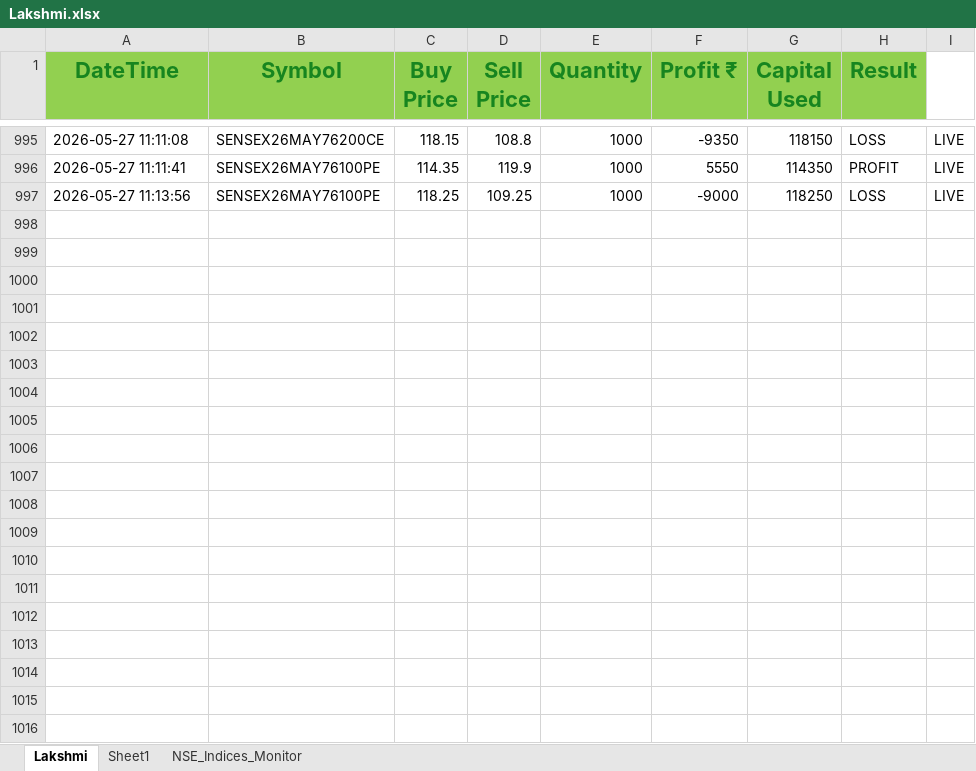
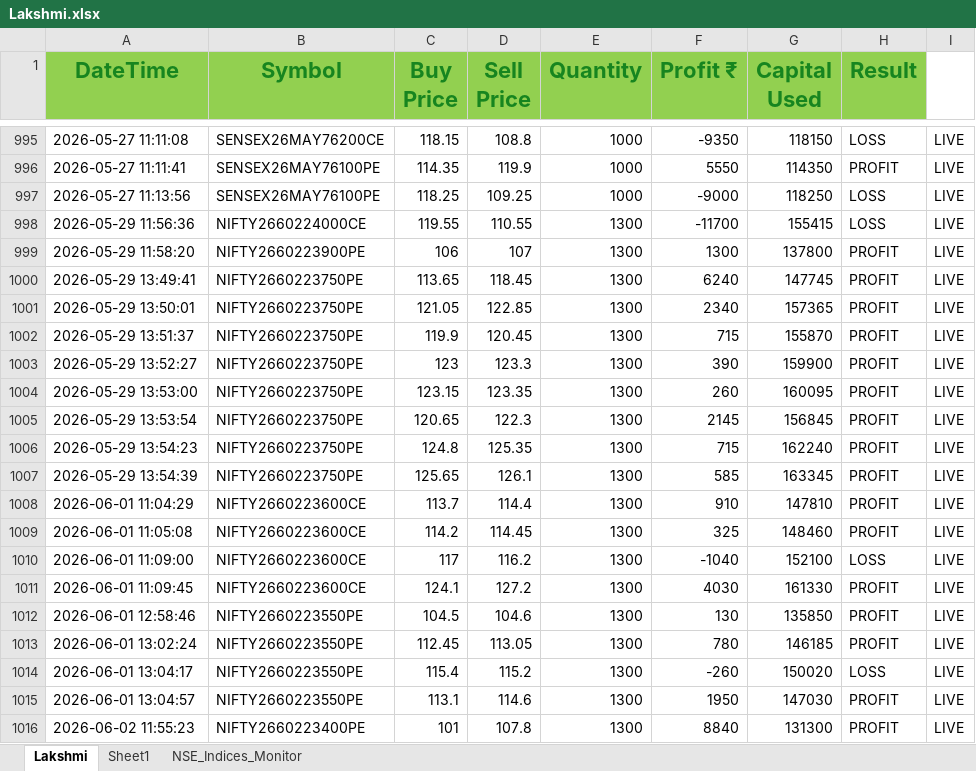
Before and after one commit to ayushgupta1848/Groww_Python_Trading_Bot, an Excel workbook: Lakshmi.xlsx, sheet Lakshmi, drawn as a sheet; only a part is shown, gaps mark what is left out; values as stored, in another font and other column widths than the file's, no borders; conditional formats not drawn; the diff covers the shown part only; the diff names each change by its address in the sheet, - before the commit and + after, or states it on an @@ line.

```diff
--- a/Lakshmi.xlsx (sheet Lakshmi)
+++ b/Lakshmi.xlsx (sheet Lakshmi)
+row 998: 2026-05-29 11:56:36 | NIFTY2660224000CE | 119.55 | 110.55 | 1300 | -11700 | 155415 | LOSS | LIVE
+row 999: 2026-05-29 11:58:20 | NIFTY2660223900PE | 106 | 107 | 1300 | 1300 | 137800 | PROFIT | LIVE
+row 1000: 2026-05-29 13:49:41 | NIFTY2660223750PE | 113.65 | 118.45 | 1300 | 6240 | 147745 | PROFIT | LIVE
+row 1001: 2026-05-29 13:50:01 | NIFTY2660223750PE | 121.05 | 122.85 | 1300 | 2340 | 157365 | PROFIT | LIVE
+row 1002: 2026-05-29 13:51:37 | NIFTY2660223750PE | 119.9 | 120.45 | 1300 | 715 | 155870 | PROFIT | LIVE
+row 1003: 2026-05-29 13:52:27 | NIFTY2660223750PE | 123 | 123.3 | 1300 | 390 | 159900 | PROFIT | LIVE
+row 1004: 2026-05-29 13:53:00 | NIFTY2660223750PE | 123.15 | 123.35 | 1300 | 260 | 160095 | PROFIT | LIVE
+row 1005: 2026-05-29 13:53:54 | NIFTY2660223750PE | 120.65 | 122.3 | 1300 | 2145 | 156845 | PROFIT | LIVE
+row 1006: 2026-05-29 13:54:23 | NIFTY2660223750PE | 124.8 | 125.35 | 1300 | 715 | 162240 | PROFIT | LIVE
+row 1007: 2026-05-29 13:54:39 | NIFTY2660223750PE | 125.65 | 126.1 | 1300 | 585 | 163345 | PROFIT | LIVE
+row 1008: 2026-06-01 11:04:29 | NIFTY2660223600CE | 113.7 | 114.4 | 1300 | 910 | 147810 | PROFIT | LIVE
+row 1009: 2026-06-01 11:05:08 | NIFTY2660223600CE | 114.2 | 114.45 | 1300 | 325 | 148460 | PROFIT | LIVE
+row 1010: 2026-06-01 11:09:00 | NIFTY2660223600CE | 117 | 116.2 | 1300 | -1040 | 152100 | LOSS | LIVE
+row 1011: 2026-06-01 11:09:45 | NIFTY2660223600CE | 124.1 | 127.2 | 1300 | 4030 | 161330 | PROFIT | LIVE
+row 1012: 2026-06-01 12:58:46 | NIFTY2660223550PE | 104.5 | 104.6 | 1300 | 130 | 135850 | PROFIT | LIVE
+row 1013: 2026-06-01 13:02:24 | NIFTY2660223550PE | 112.45 | 113.05 | 1300 | 780 | 146185 | PROFIT | LIVE
+row 1014: 2026-06-01 13:04:17 | NIFTY2660223550PE | 115.4 | 115.2 | 1300 | -260 | 150020 | LOSS | LIVE
+row 1015: 2026-06-01 13:04:57 | NIFTY2660223550PE | 113.1 | 114.6 | 1300 | 1950 | 147030 | PROFIT | LIVE
+row 1016: 2026-06-02 11:55:23 | NIFTY2660223400PE | 101 | 107.8 | 1300 | 8840 | 131300 | PROFIT | LIVE
```
Also changed, not shown: 223 added rows elsewhere in this sheet, oi_pcr_dashboard.xlsx, 29 other files.
